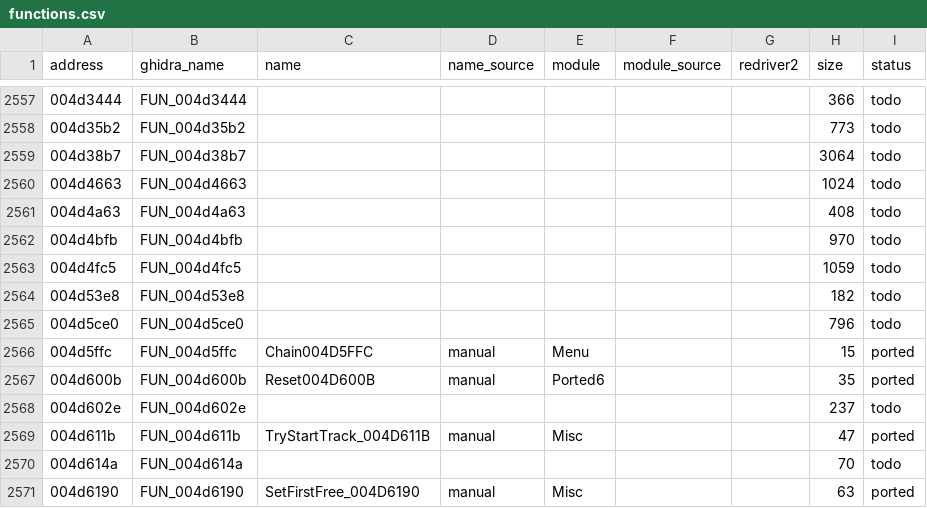
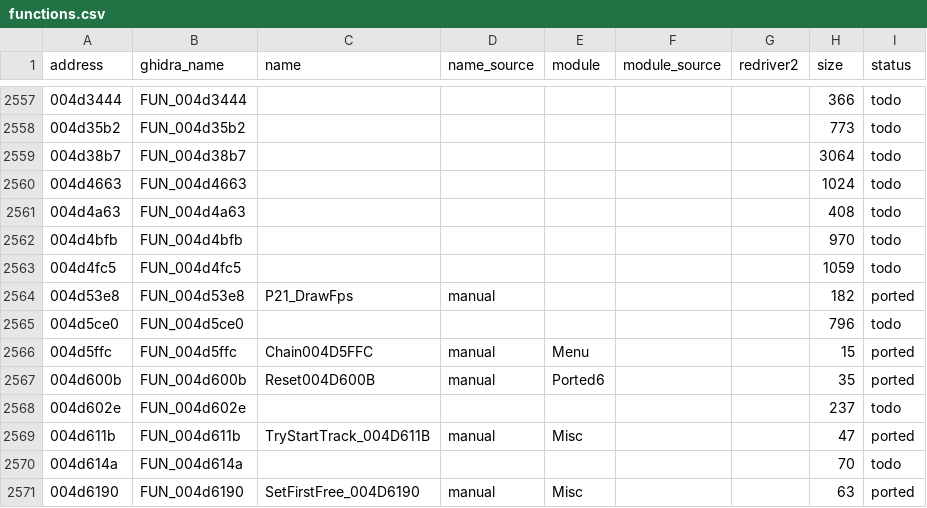
Before and after one commit to r331/driver, a CSV file: docs/functions.csv, drawn as a sheet; only a part is shown, gaps mark what is left out.

```diff
--- a/docs/functions.csv
+++ b/docs/functions.csv
@@ -2563,3 +2563,3 @@ address,ghidra_name,name,name_source,module,module_source,redriver2,size,status
 004d4fc5,FUN_004d4fc5,,,,,,1059,todo
-004d53e8,FUN_004d53e8,,,,,,182,todo
+004d53e8,FUN_004d53e8,P21_DrawFps,manual,,,,182,ported
 004d5ce0,FUN_004d5ce0,,,,,,796,todo
```
Also changed, not shown: docs/platform_funcs.csv, 5 other files.
